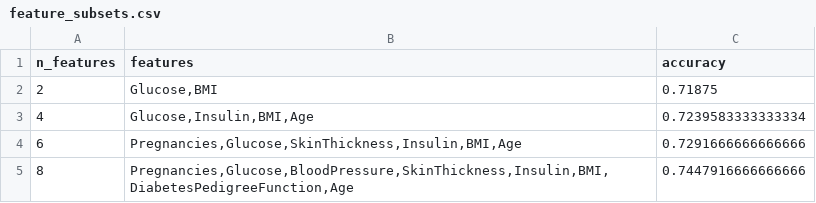
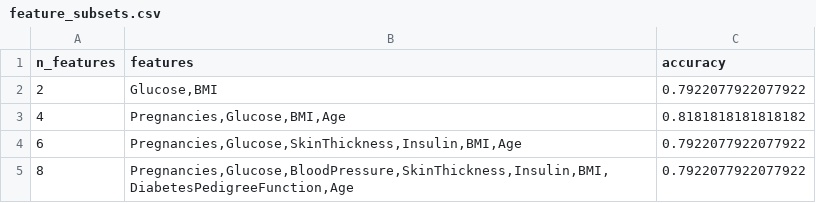
Before and after one commit to tieutientukzh/random-forest-breiman, a CSV file: TV2_LTHai/results/feature_subsets.csv, drawn as a sheet.

```diff
--- a/TV2_LTHai/results/feature_subsets.csv
+++ b/TV2_LTHai/results/feature_subsets.csv
@@ -1,5 +1,5 @@
 n_features,features,accuracy
-2,"Glucose,BMI",0.71875
-4,"Glucose,Insulin,BMI,Age",0.7239583333333334
-6,"Pregnancies,Glucose,SkinThickness,Insulin,BMI,Age",0.7291666666666666
-8,"Pregnancies,Glucose,BloodPressure,SkinThickness,Insulin,BMI,DiabetesPedigreeFunction,Age",0.7447916666666666
+2,"Glucose,BMI",0.7922077922077922
+4,"Pregnancies,Glucose,BMI,Age",0.8181818181818182
+6,"Pregnancies,Glucose,SkinThickness,Insulin,BMI,Age",0.7922077922077922
+8,"Pregnancies,Glucose,BloodPressure,SkinThickness,Insulin,BMI,DiabetesPedigreeFunction,Age",0.7922077922077922
```
Also changed, not shown: 12 other files.
